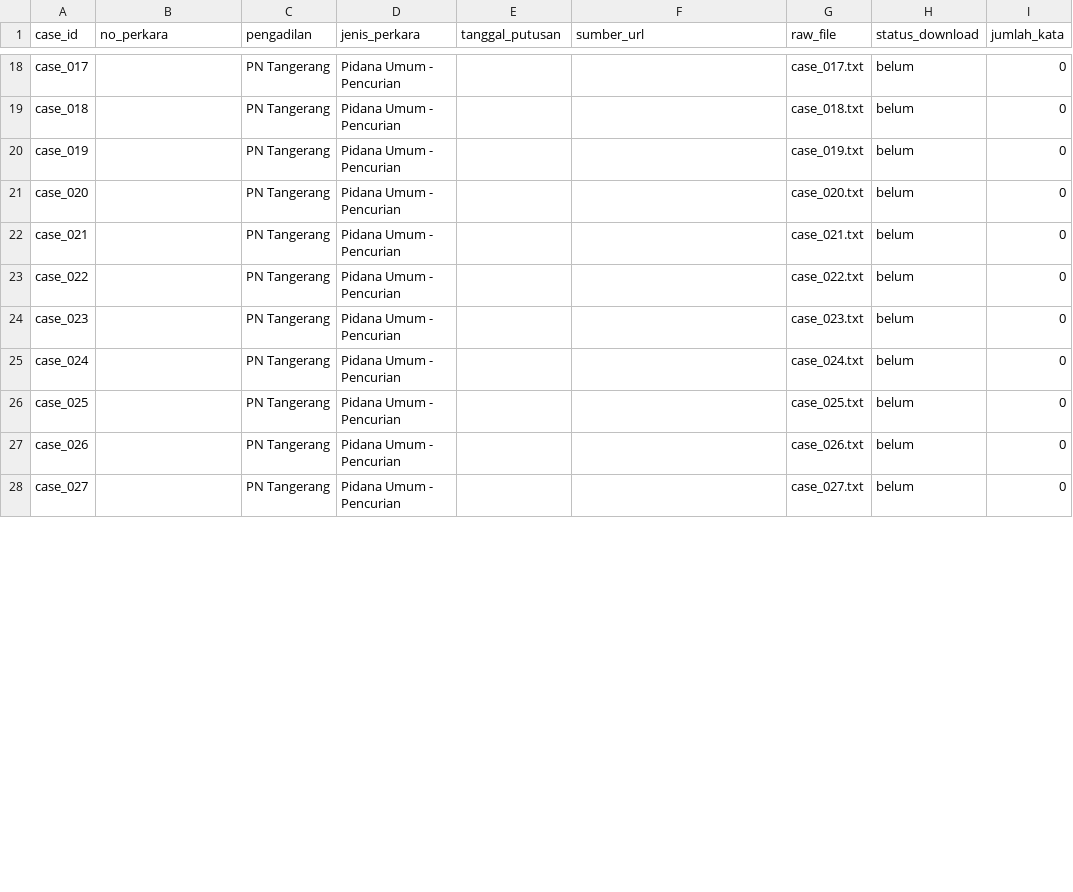
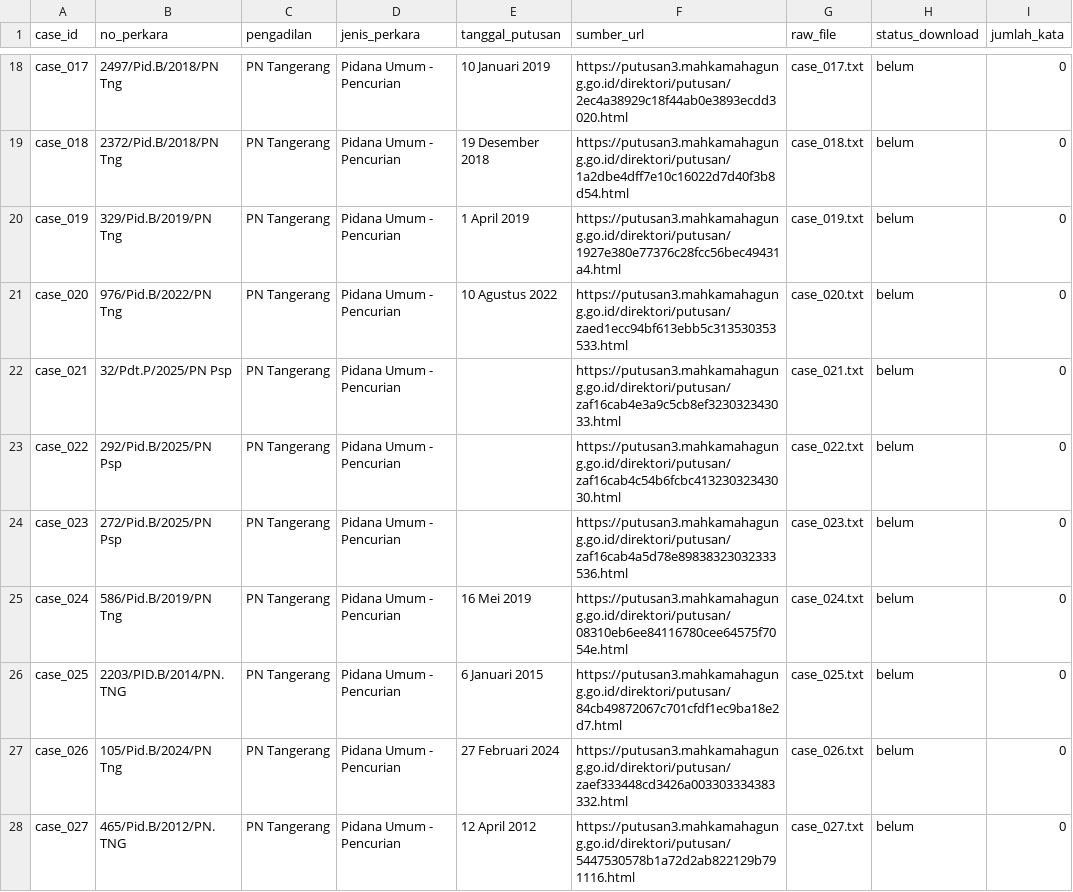
Before and after one commit to ilhamakbarjamil/Penalaran-Komputer-subcpmk-3, a CSV file: data/processed/case_inventory.csv, drawn as a sheet; only a part is shown, gaps mark what is left out; the diff covers the shown part only; the diff names each change by its address in the sheet, - before the commit and + after, or states it on an @@ line.

```diff
--- a/data/processed/case_inventory.csv
+++ b/data/processed/case_inventory.csv
-B18 (no_perkara): (empty)
+B18 (no_perkara): 2497/Pid.B/2018/PN Tng
-E18 (tanggal_putusan): (empty)
+E18 (tanggal_putusan): 10 Januari 2019
-F18 (sumber_url): (empty)
+F18 (sumber_url): https://putusan3.mahkamahagung.go.id/direktori/putusan/2ec4a38929c18f44ab0e3893ecdd3020.html
-B19 (no_perkara): (empty)
+B19 (no_perkara): 2372/Pid.B/2018/PN Tng
-E19 (tanggal_putusan): (empty)
+E19 (tanggal_putusan): 19 Desember 2018
-F19 (sumber_url): (empty)
+F19 (sumber_url): https://putusan3.mahkamahagung.go.id/direktori/putusan/1a2dbe4dff7e10c16022d7d40f3b8d54.html
-B20 (no_perkara): (empty)
+B20 (no_perkara): 329/Pid.B/2019/PN Tng
-E20 (tanggal_putusan): (empty)
+E20 (tanggal_putusan): 1 April 2019
-F20 (sumber_url): (empty)
+F20 (sumber_url): https://putusan3.mahkamahagung.go.id/direktori/putusan/1927e380e77376c28fcc56bec49431a4.html
-B21 (no_perkara): (empty)
+B21 (no_perkara): 976/Pid.B/2022/PN Tng
-E21 (tanggal_putusan): (empty)
+E21 (tanggal_putusan): 10 Agustus 2022
-F21 (sumber_url): (empty)
+F21 (sumber_url): https://putusan3.mahkamahagung.go.id/direktori/putusan/zaed1ecc94bf613ebb5c313530353533.html
-B22 (no_perkara): (empty)
+B22 (no_perkara): 32/Pdt.P/2025/PN Psp
-F22 (sumber_url): (empty)
+F22 (sumber_url): https://putusan3.mahkamahagung.go.id/direktori/putusan/zaf16cab4e3a9c5cb8ef323032343033.html
-B23 (no_perkara): (empty)
+B23 (no_perkara): 292/Pid.B/2025/PN Psp
-F23 (sumber_url): (empty)
+F23 (sumber_url): https://putusan3.mahkamahagung.go.id/direktori/putusan/zaf16cab4c54b6fcbc41323032343030.html
-B24 (no_perkara): (empty)
+B24 (no_perkara): 272/Pid.B/2025/PN Psp
-F24 (sumber_url): (empty)
+F24 (sumber_url): https://putusan3.mahkamahagung.go.id/direktori/putusan/zaf16cab4a5d78e89838323032333536.html
-B25 (no_perkara): (empty)
+B25 (no_perkara): 586/Pid.B/2019/PN Tng
-E25 (tanggal_putusan): (empty)
+E25 (tanggal_putusan): 16 Mei 2019
-F25 (sumber_url): (empty)
+F25 (sumber_url): https://putusan3.mahkamahagung.go.id/direktori/putusan/08310eb6ee84116780cee64575f7054e.html
-B26 (no_perkara): (empty)
+B26 (no_perkara): 2203/PID.B/2014/PN. TNG
-E26 (tanggal_putusan): (empty)
+E26 (tanggal_putusan): 6 Januari 2015
-F26 (sumber_url): (empty)
+F26 (sumber_url): https://putusan3.mahkamahagung.go.id/direktori/putusan/84cb49872067c701cfdf1ec9ba18e2d7.html
-B27 (no_perkara): (empty)
+B27 (no_perkara): 105/Pid.B/2024/PN Tng
-E27 (tanggal_putusan): (empty)
+E27 (tanggal_putusan): 27 Februari 2024
-F27 (sumber_url): (empty)
+F27 (sumber_url): https://putusan3.mahkamahagung.go.id/direktori/putusan/zaef333448cd3426a003303334383332.html
-B28 (no_perkara): (empty)
+B28 (no_perkara): 465/Pid.B/2012/PN. TNG
-E28 (tanggal_putusan): (empty)
+E28 (tanggal_putusan): 12 April 2012
-F28 (sumber_url): (empty)
+F28 (sumber_url): https://putusan3.mahkamahagung.go.id/direktori/putusan/5447530578b1a72d2ab822129b791116.html
```
Also changed, not shown: 69 edited cells elsewhere in this file, 1 other file.
